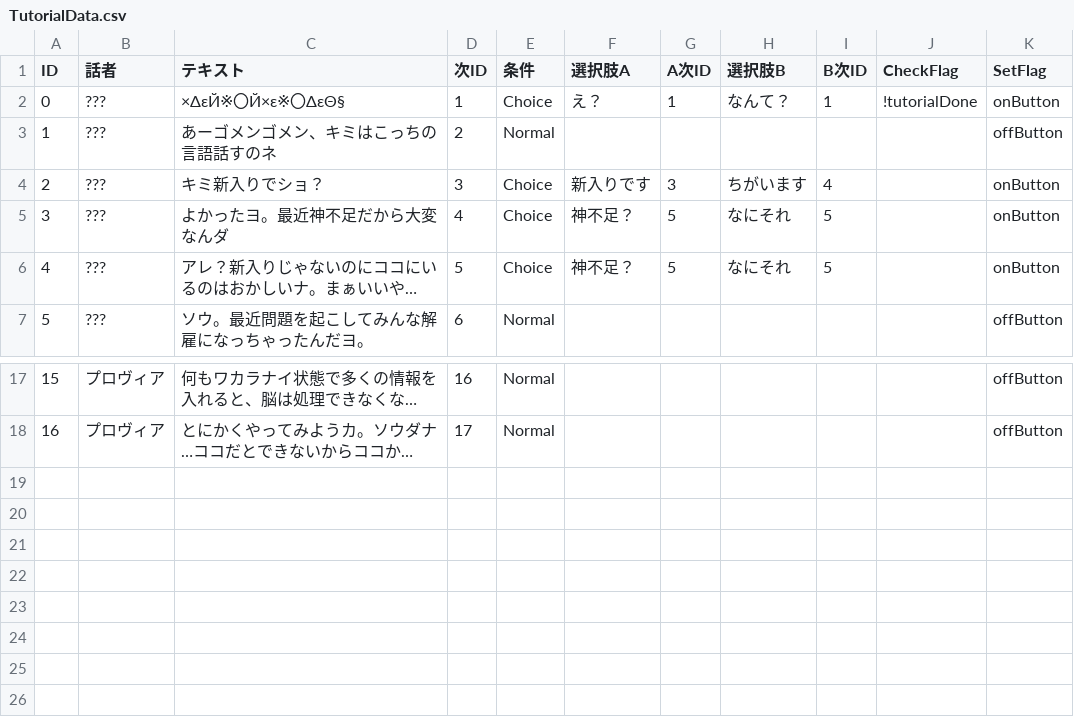
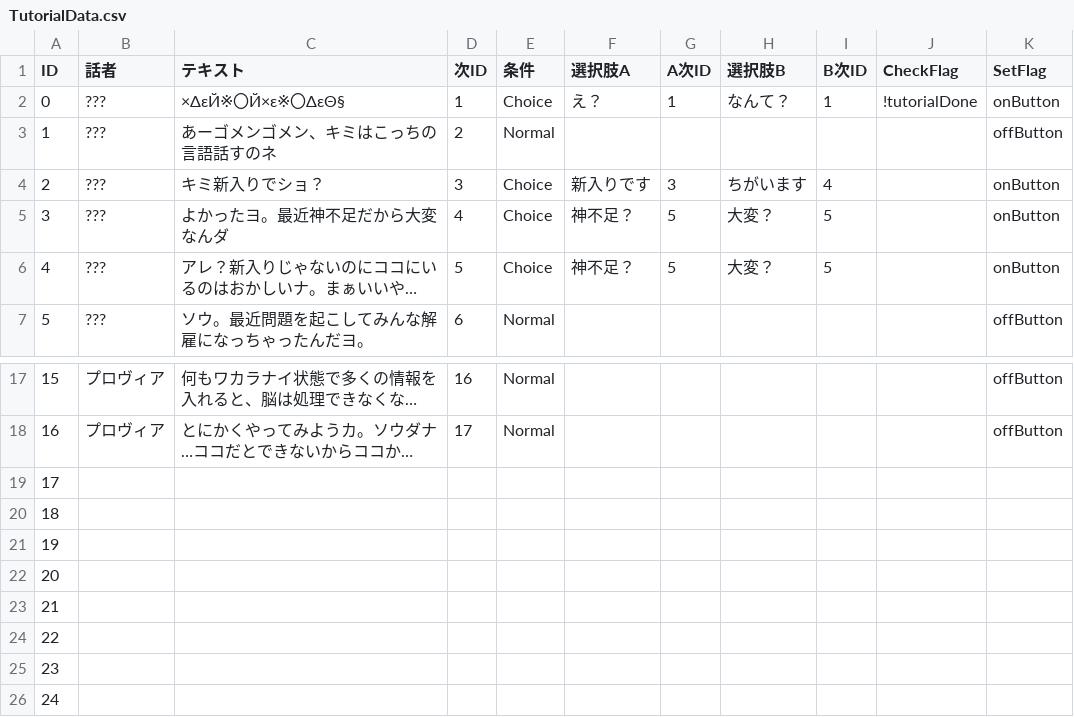
Before and after one commit to koro1106/2DSimulation2026.personal, a CSV file: Assets/Resources/TutorialData.csv, drawn as a sheet; only a part is shown, gaps mark what is left out; long unchanged cells end in …; the diff names each change by its address in the sheet, - before the commit and + after, or states it on an @@ line.

```diff
--- a/Assets/Resources/TutorialData.csv
+++ b/Assets/Resources/TutorialData.csv
-H5:H6 (選択肢B): なにそれ
+H5:H6 (選択肢B): 大変？
+row 19: 17
+row 20: 18
+row 21: 19
+row 22: 20
+row 23: 21
+row 24: 22
+row 25: 23
+row 26: 24
```
Also changed, not shown: 28 other files.
